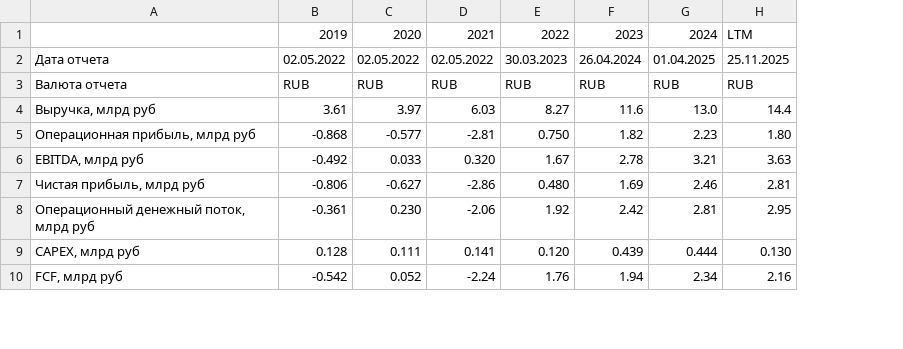
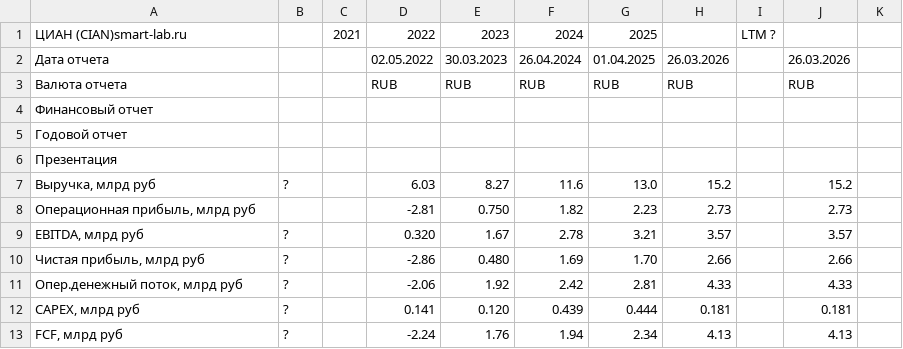
Before and after one commit to mazanur/investment-analysis, a CSV file: companies/CNRU/data/smartlab_yearly.csv, drawn as a sheet; only a part is shown; removed rows and columns are numbered as before the commit, all else as after; the diff covers the shown part only; the diff names each change by its address in the sheet, - before the commit and + after, or states it on an @@ line.

```diff
--- a/companies/CNRU/data/smartlab_yearly.csv
+++ b/companies/CNRU/data/smartlab_yearly.csv
-column B, rows 2-10: 02.05.2022 | RUB | 3.61 | -0.868 | -0.492 | -0.806 | -0.361 | 0.128 | -0.542
-column C, rows 2-10: 02.05.2022 | RUB | 3.97 | -0.577 | 0.033 | -0.627 | 0.230 | 0.111 | 0.052
+column B, rows 7-13: ? |  | ? | ? | ? | ? | ?
+column C, empty
-column H, rows 2-10: 25.11.2025 | RUB | 14.4 | 1.80 | 3.63 | 2.81 | 2.95 | 0.130 | 2.16
+column H, rows 2-3: 26.03.2026 | RUB; rows 7-13: 15.2 | 2.73 | 3.57 | 2.66 | 4.33 | 0.181 | 4.13
+column I, empty
+column J, rows 2-3: 26.03.2026 | RUB; rows 7-13: 15.2 | 2.73 | 3.57 | 2.66 | 4.33 | 0.181 | 4.13
+column K, empty
-row 1:  | 2019 | 2020 | 2021 | 2022 | 2023 | 2024 | LTM
+row 1: ЦИАН (CIAN)smart-lab.ru |  | 2021 | 2022 | 2023 | 2024 | 2025 |  | LTM ?
+row 4: Финансовый отчет
+row 5: Годовой отчет
+row 6: Презентация
-G10: 2.46
+G10: 1.70
-A11: Операционный денежный поток, млрд руб
+A11: Опер.денежный поток, млрд руб
```
Also changed, not shown: 9 edited cells elsewhere in this file, companies/CNRU/data/smartlab_quarterly.csv, 4 other files.
